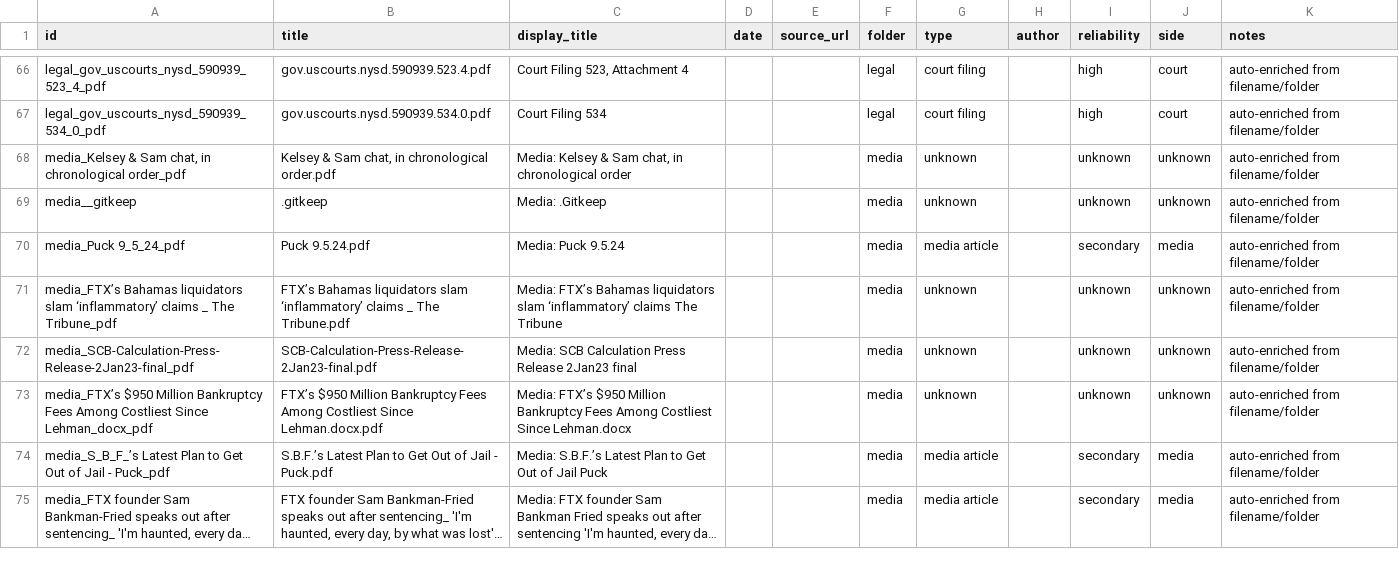
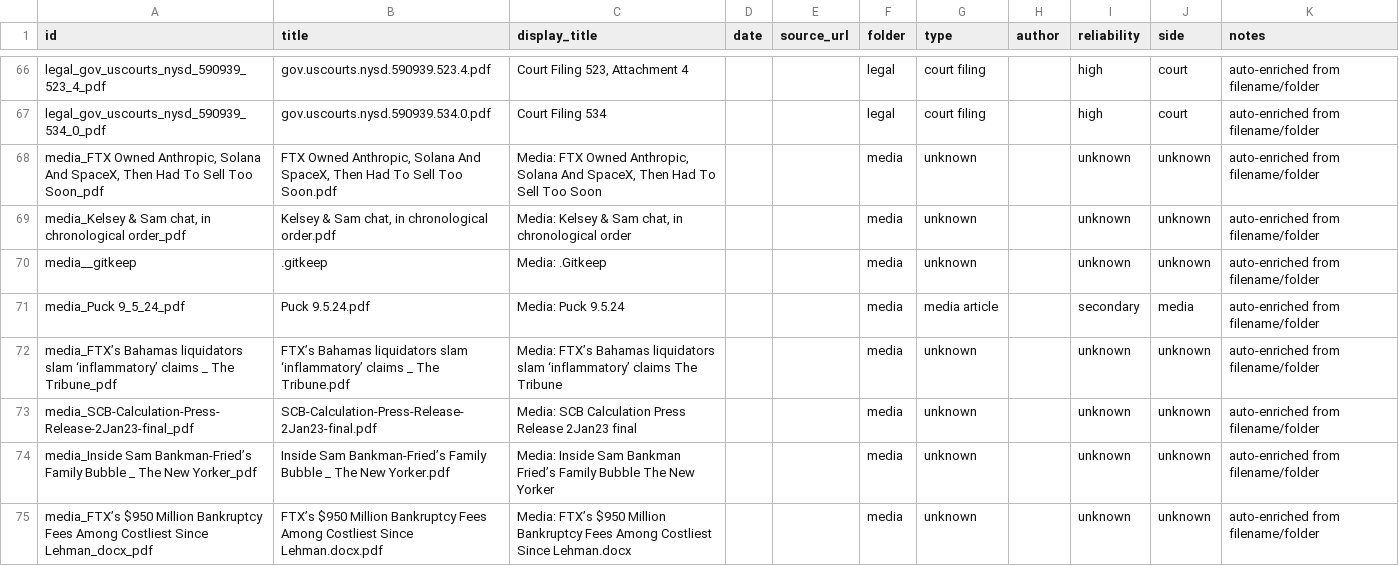
Before and after one commit to ManiFed/sbf, a CSV file: source_index.csv, drawn as a sheet; only a part is shown, gaps mark what is left out; the shorter side is filled out with more unchanged rows; long unchanged cells end in …; the diff names each change by its address in the sheet, - before the commit and + after, or states it on an @@ line.

```diff
--- a/source_index.csv
+++ b/source_index.csv
+row 68: media_FTX Owned Anthropic, Solana And SpaceX, Then Had To Sell Too Soon_pdf | FTX Owned Anthropic, Solana And SpaceX, Then Had To Sell Too Soon.pdf | Media: FTX Owned Anthropic, Solana And SpaceX, Then Had To Sell Too Soon |  |  | media | unknown |  | unknown | unknown | auto-enriched from filename/folder
+row 74: media_Inside Sam Bankman-Fried’s Family Bubble _ The New Yorker_pdf | Inside Sam Bankman-Fried’s Family Bubble _ The New Yorker.pdf | Media: Inside Sam Bankman Fried’s Family Bubble The New Yorker |  |  | media | unknown |  | unknown | unknown | auto-enriched from filename/folder
```
